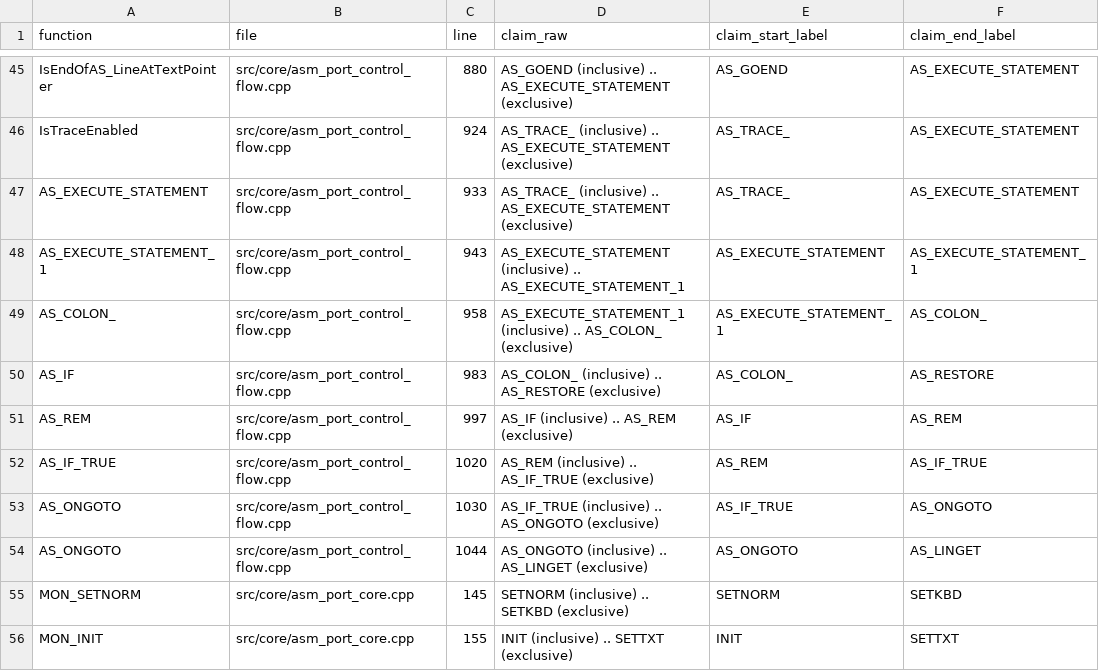
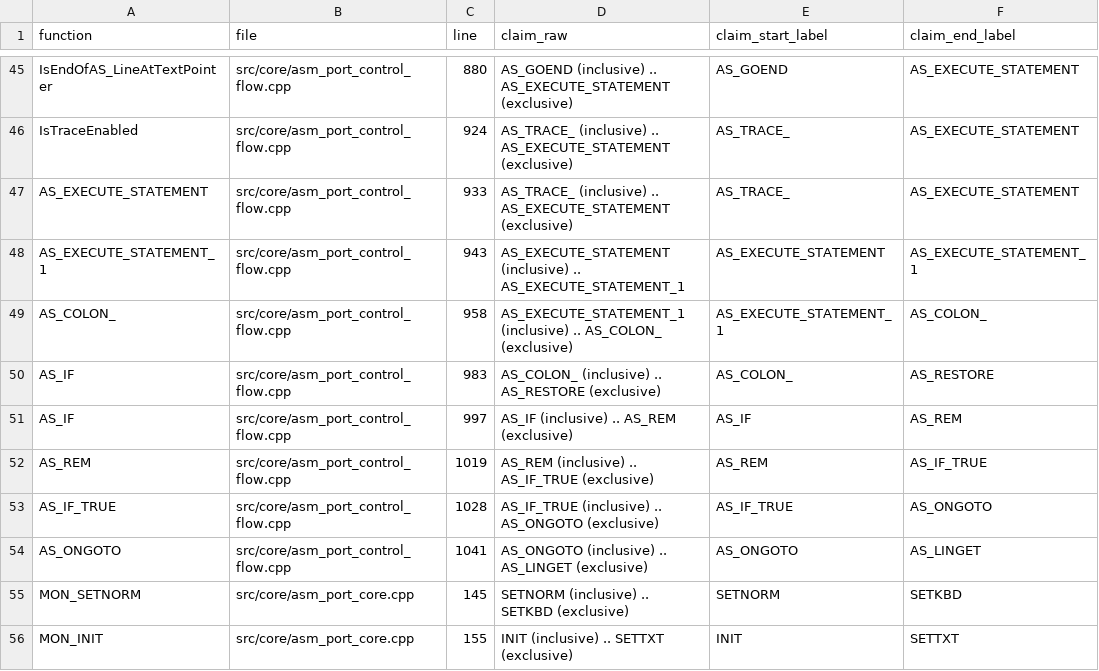
Before and after one commit to khmseu/ApplesoftNG, a TSV file: docs/symbol-implementation-map-claims.tsv, drawn as a sheet; only a part is shown, gaps mark what is left out; the diff covers the shown part only; the diff names each change by its address in the sheet, - before the commit and + after, or states it on an @@ line.

Commit message:
refactor(asm-port): port AS_OUTSP, AS_OUTQUES, AS_OUTDO, AS_NXIN, and AS_READ
Relocate label range claims to function scope to satisfy map scraper requirements. Port character output logic (space, question mark, flash bit, speed control) and input initialization logic. Update symbol implementation map with 357 label range claims.

```diff
--- a/docs/symbol-implementation-map-claims.tsv
+++ b/docs/symbol-implementation-map-claims.tsv
-A51 (function): AS_REM
+A51 (function): AS_IF
-A52 (function): AS_IF_TRUE
+A52 (function): AS_REM
-C52 (line): 1020
+C52 (line): 1019
-A53 (function): AS_ONGOTO
+A53 (function): AS_IF_TRUE
-C53 (line): 1030
+C53 (line): 1028
-C54 (line): 1044
+C54 (line): 1041
```
Also changed, not shown: 4 added rows, 4 removed rows and 10 edited cells elsewhere in this file, docs/symbol-implementation-map.tsv, 3 other files.
